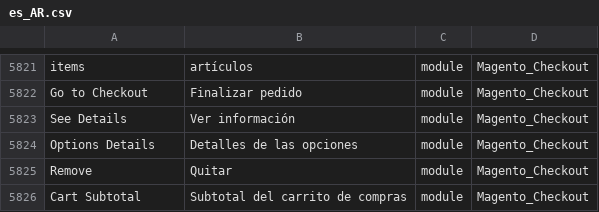
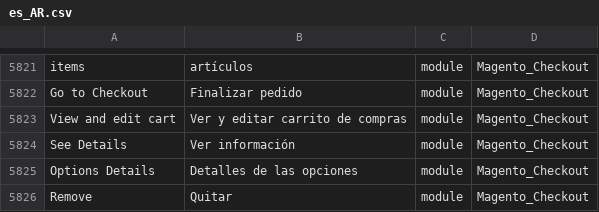
Before and after one commit to Magento2Translations/language_es_ar, a CSV file: es_AR.csv, drawn as a sheet; only a part is shown, gaps mark what is left out; the shorter side is filled out with more unchanged rows; the diff names each change by its address in the sheet, - before the commit and + after, or states it on an @@ line.

```diff
--- a/es_AR.csv
+++ b/es_AR.csv
+row 5823: View and edit cart | Ver y editar carrito de compras | module | Magento_Checkout
```
Also changed, not shown: 1 other file.
